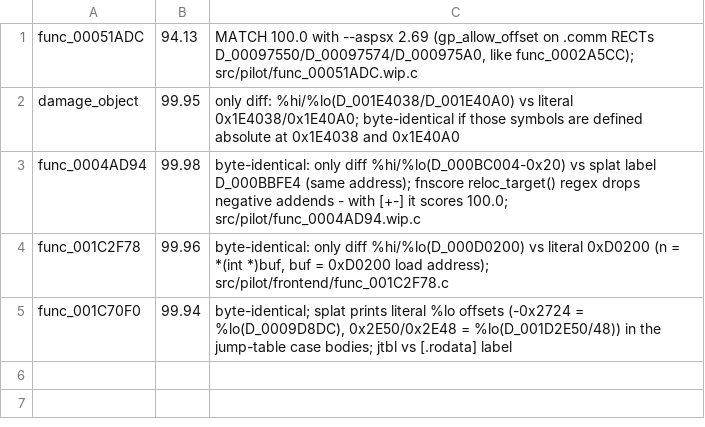
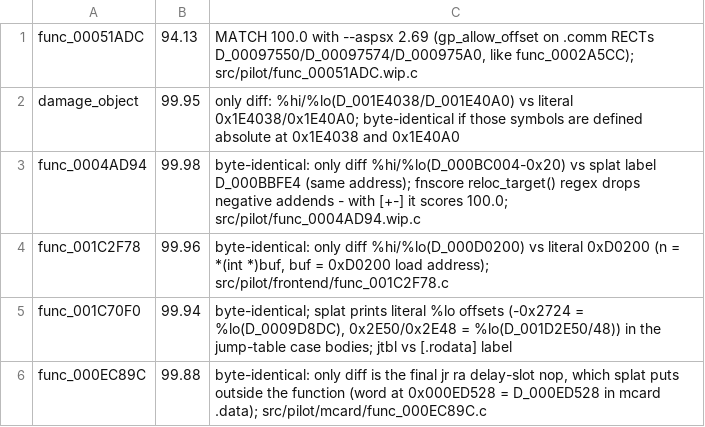
Before and after one commit to olink9/driver1-decomp, a TSV file: pilot/review.tsv, drawn as a sheet; the diff names each change by its address in the sheet, - before the commit and + after, or states it on an @@ line.

```diff
--- a/pilot/review.tsv
+++ b/pilot/review.tsv
+row 6: func_000EC89C | 99.88 | byte-identical: only diff is the final jr ra delay-slot nop, which splat puts outside the function (word at 0x000ED528 = D_000ED528 in mcard .data); src/pilot/mcard/func_000EC89C.c
```
Also changed, not shown: pilot/linkcheck-mcard.tsv, pilot/results.tsv, 6 other files.
